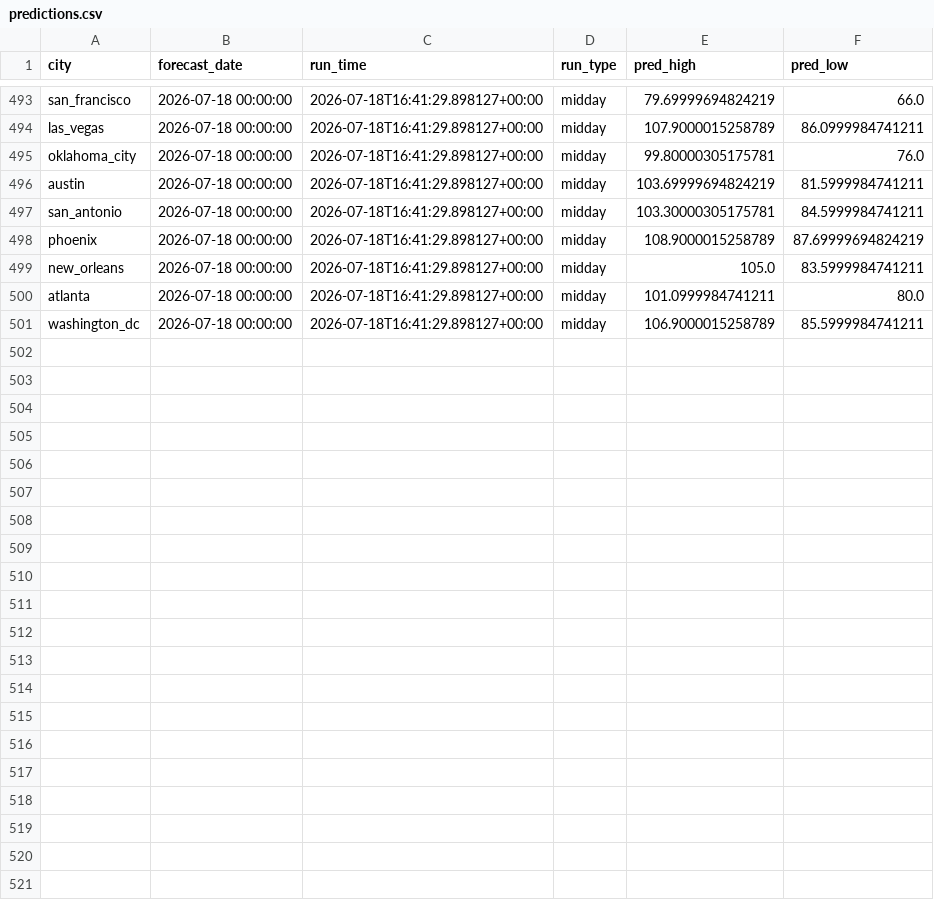
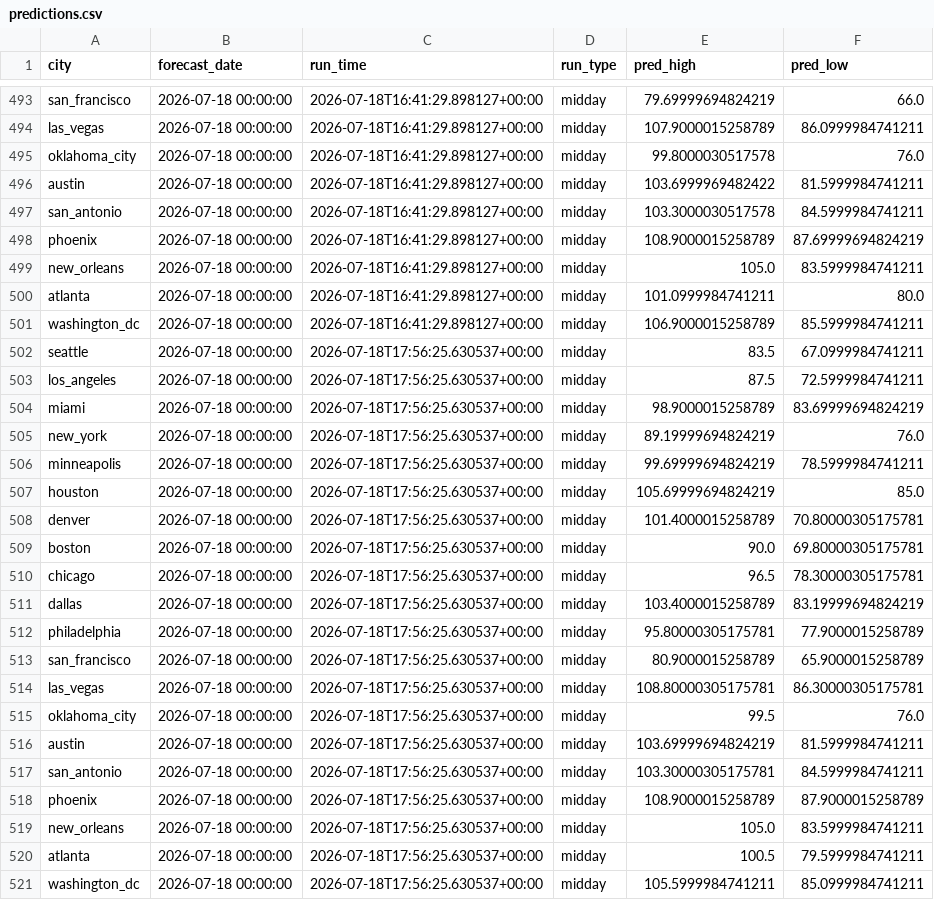
Before and after one commit to rhabramov/weather-ensemble, a CSV file: data_store/predictions.csv, drawn as a sheet; only a part is shown, gaps mark what is left out; the diff covers the shown part only.

```diff
--- a/data_store/predictions.csv
+++ b/data_store/predictions.csv
@@ -494,5 +494,5 @@ san_francisco,2026-07-18 00:00:00,2026-07-18T16:41:29.898127+00:00,midday,79.699
 las_vegas,2026-07-18 00:00:00,2026-07-18T16:41:29.898127+00:00,midday,107.9000015258789,86.0999984741211
-oklahoma_city,2026-07-18 00:00:00,2026-07-18T16:41:29.898127+00:00,midday,99.80000305175781,76.0
-austin,2026-07-18 00:00:00,2026-07-18T16:41:29.898127+00:00,midday,103.69999694824219,81.5999984741211
-san_antonio,2026-07-18 00:00:00,2026-07-18T16:41:29.898127+00:00,midday,103.30000305175781,84.5999984741211
+oklahoma_city,2026-07-18 00:00:00,2026-07-18T16:41:29.898127+00:00,midday,99.8000030517578,76.0
+austin,2026-07-18 00:00:00,2026-07-18T16:41:29.898127+00:00,midday,103.6999969482422,81.5999984741211
+san_antonio,2026-07-18 00:00:00,2026-07-18T16:41:29.898127+00:00,midday,103.3000030517578,84.5999984741211
 phoenix,2026-07-18 00:00:00,2026-07-18T16:41:29.898127+00:00,midday,108.9000015258789,87.69999694824219
@@ -501 +501,21 @@ atlanta,2026-07-18 00:00:00,2026-07-18T16:41:29.898127+00:00,midday,101.09999847
 washington_dc,2026-07-18 00:00:00,2026-07-18T16:41:29.898127+00:00,midday,106.9000015258789,85.5999984741211
+seattle,2026-07-18 00:00:00,2026-07-18T17:56:25.630537+00:00,midday,83.5,67.0999984741211
+los_angeles,2026-07-18 00:00:00,2026-07-18T17:56:25.630537+00:00,midday,87.5,72.5999984741211
+miami,2026-07-18 00:00:00,2026-07-18T17:56:25.630537+00:00,midday,98.9000015258789,83.69999694824219
+new_york,2026-07-18 00:00:00,2026-07-18T17:56:25.630537+00:00,midday,89.19999694824219,76.0
+minneapolis,2026-07-18 00:00:00,2026-07-18T17:56:25.630537+00:00,midday,99.69999694824219,78.5999984741211
+houston,2026-07-18 00:00:00,2026-07-18T17:56:25.630537+00:00,midday,105.69999694824219,85.0
+denver,2026-07-18 00:00:00,2026-07-18T17:56:25.630537+00:00,midday,101.4000015258789,70.80000305175781
+boston,2026-07-18 00:00:00,2026-07-18T17:56:25.630537+00:00,midday,90.0,69.80000305175781
+chicago,2026-07-18 00:00:00,2026-07-18T17:56:25.630537+00:00,midday,96.5,78.30000305175781
+dallas,2026-07-18 00:00:00,2026-07-18T17:56:25.630537+00:00,midday,103.4000015258789,83.19999694824219
+philadelphia,2026-07-18 00:00:00,2026-07-18T17:56:25.630537+00:00,midday,95.80000305175781,77.9000015258789
+san_francisco,2026-07-18 00:00:00,2026-07-18T17:56:25.630537+00:00,midday,80.9000015258789,65.9000015258789
+las_vegas,2026-07-18 00:00:00,2026-07-18T17:56:25.630537+00:00,midday,108.80000305175781,86.30000305175781
+oklahoma_city,2026-07-18 00:00:00,2026-07-18T17:56:25.630537+00:00,midday,99.5,76.0
+austin,2026-07-18 00:00:00,2026-07-18T17:56:25.630537+00:00,midday,103.69999694824219,81.5999984741211
+san_antonio,2026-07-18 00:00:00,2026-07-18T17:56:25.630537+00:00,midday,103.30000305175781,84.5999984741211
+phoenix,2026-07-18 00:00:00,2026-07-18T17:56:25.630537+00:00,midday,108.9000015258789,87.9000015258789
+new_orleans,2026-07-18 00:00:00,2026-07-18T17:56:25.630537+00:00,midday,105.0,83.5999984741211
+atlanta,2026-07-18 00:00:00,2026-07-18T17:56:25.630537+00:00,midday,100.5,79.5999984741211
+washington_dc,2026-07-18 00:00:00,2026-07-18T17:56:25.630537+00:00,midday,105.5999984741211,85.0999984741211
```
Also changed, not shown: 2 edited cells elsewhere in this file, data_store/run_log.csv.
